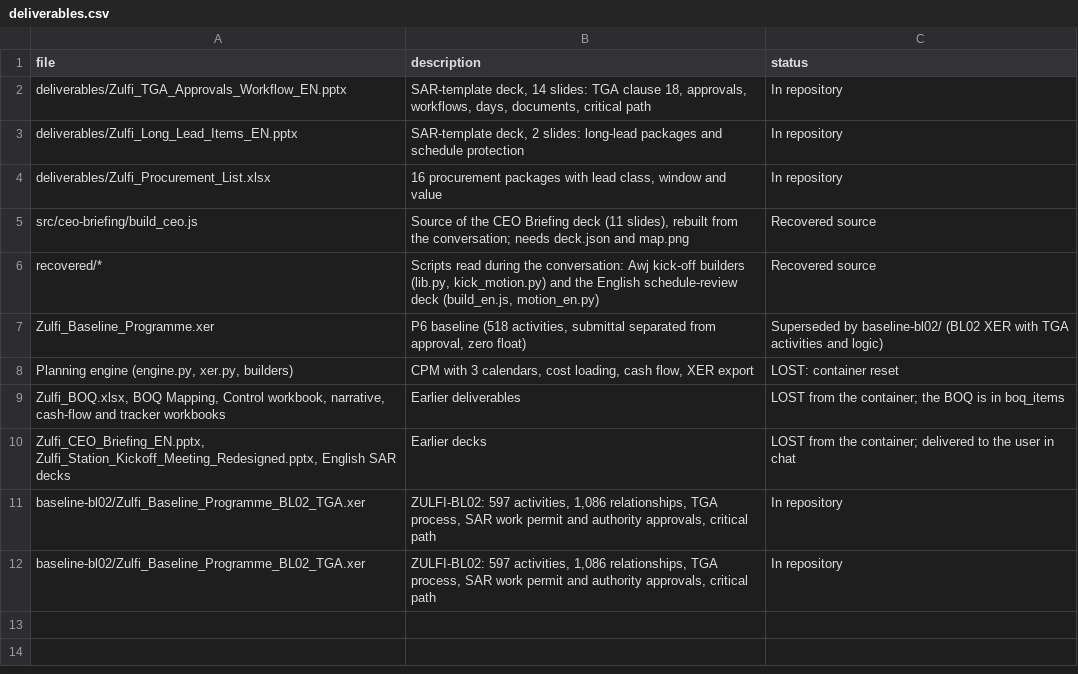
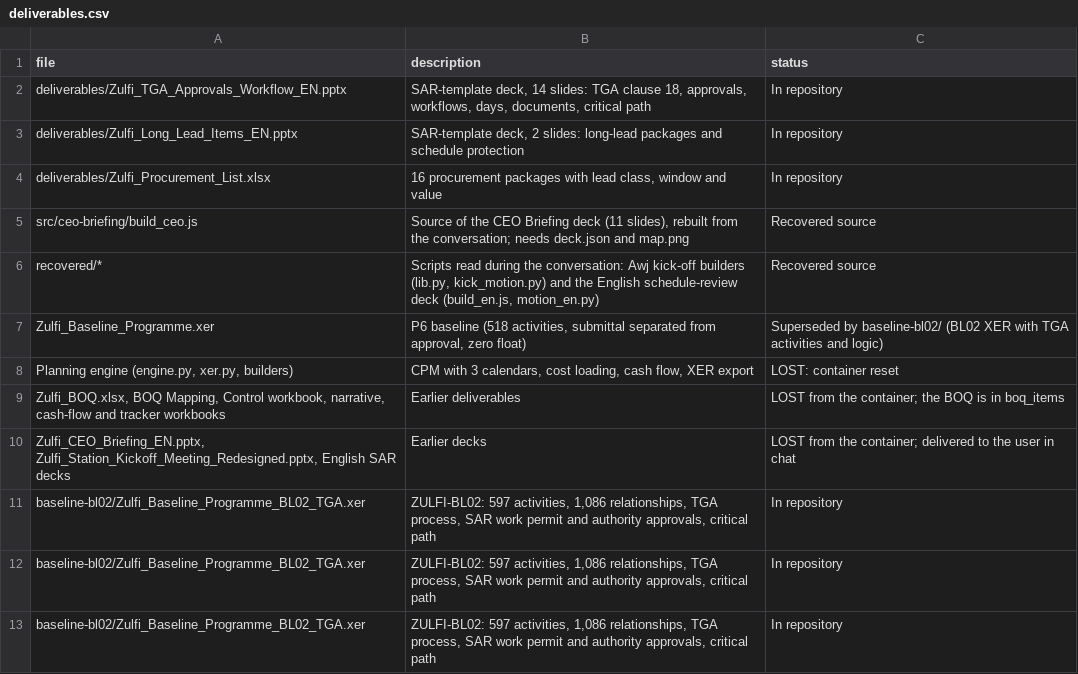
Before and after one commit to mostafaessam8-source/claude-fable-5-prompt, a CSV file: zulfi-project/database/csv/deliverables.csv, drawn as a sheet; the diff names each change by its address in the sheet, - before the commit and + after, or states it on an @@ line.

```diff
--- a/zulfi-project/database/csv/deliverables.csv
+++ b/zulfi-project/database/csv/deliverables.csv
+row 13: baseline-bl02/Zulfi_Baseline_Programme_BL02_TGA.xer | ZULFI-BL02: 597 activities, 1,086 relationships, TGA process, SAR work permit and authority approvals, critical path | In repository
```
Also changed, not shown: 11 other files.
